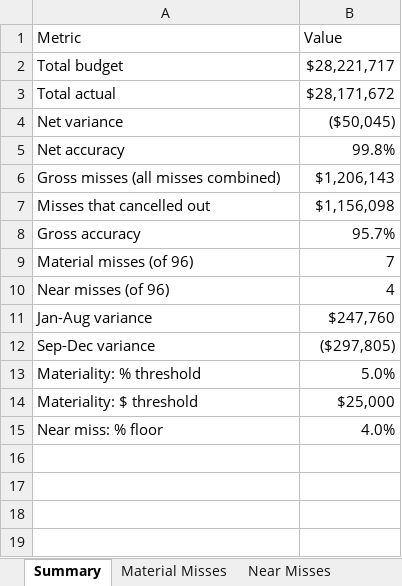
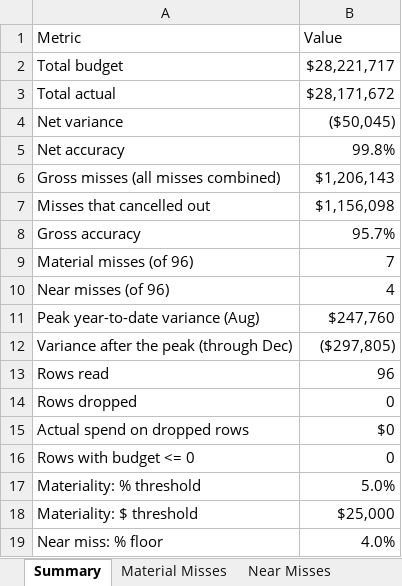
Before and after one commit to karthikVenkata-Create/FPA-Budget-Variance-Pipeline, an Excel workbook: output/variance_report.xlsx, sheet Summary, drawn as a sheet; values as stored, in another font and other column widths than the file's, no borders; the diff names each change by its address in the sheet, - before the commit and + after, or states it on an @@ line.

```diff
--- a/output/variance_report.xlsx (sheet Summary)
+++ b/output/variance_report.xlsx (sheet Summary)
-A11 (Metric): Jan-Aug variance
+A11 (Metric): Peak year-to-date variance (Aug)
-A12 (Metric): Sep-Dec variance
+A12 (Metric): Variance after the peak (through Dec)
+row 13: Rows read | 96
+row 14: Rows dropped | 0
+row 15: Actual spend on dropped rows | $0
+row 16: Rows with budget <= 0 | 0
```
Also changed, not shown: sheet Data Quality, sheet Integrity Checks, sheet By Month, sheet By Department, other sheet tabs, 5 other files.
